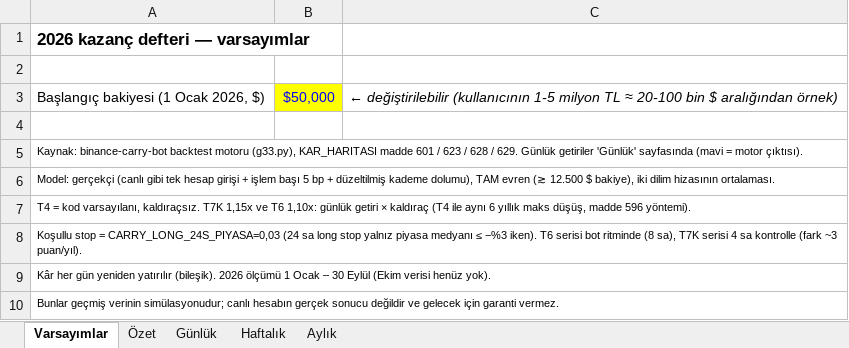
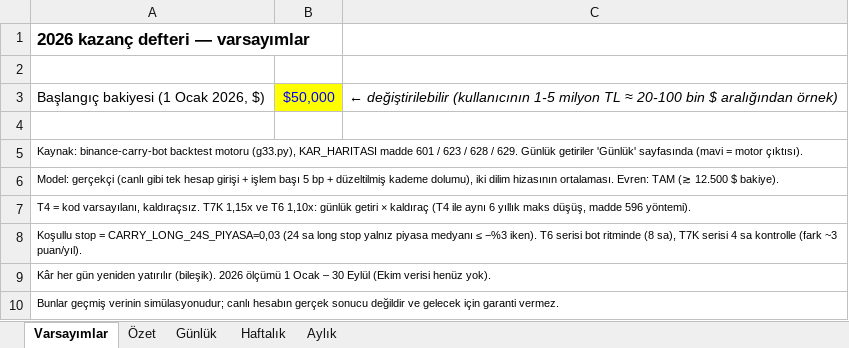
Before and after one commit to usulemre/binance-carry-bot, an Excel workbook: raporlar/kazanc_defteri/Kazanc_2026_Gun_Hafta_Ay.xlsx, sheet Varsayımlar, drawn as a sheet; values as stored, in another font and other column widths than the file's, no borders; the diff names each change by its address in the sheet, - before the commit and + after, or states it on an @@ line.

```diff
--- a/raporlar/kazanc_defteri/Kazanc_2026_Gun_Hafta_Ay.xlsx (sheet Varsayımlar)
+++ b/raporlar/kazanc_defteri/Kazanc_2026_Gun_Hafta_Ay.xlsx (sheet Varsayımlar)
-A6: …kademe dolumu), TAM evren (≳ 12.500 $ bakiye), iki dilim hizasının ortalaması.
+A6: …kademe dolumu), iki dilim hizasının ortalaması. Evren: TAM (≳ 12.500 $ bakiye).
```
Also changed, not shown: sheet Özet, 3 other files.
